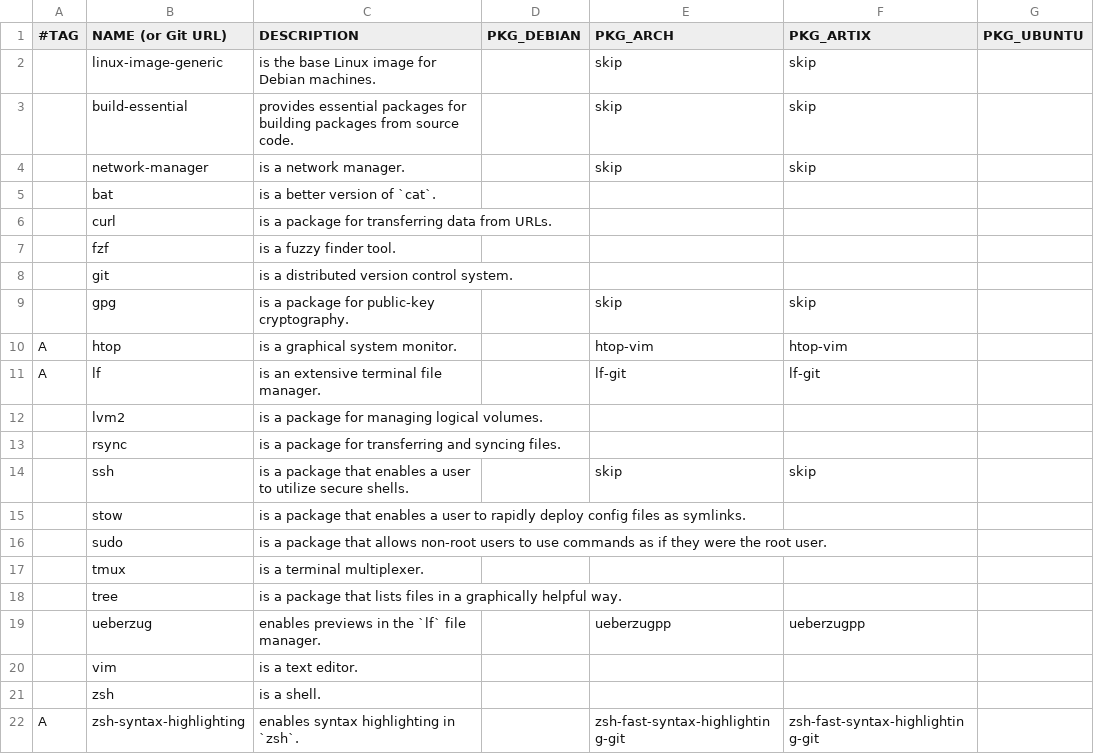
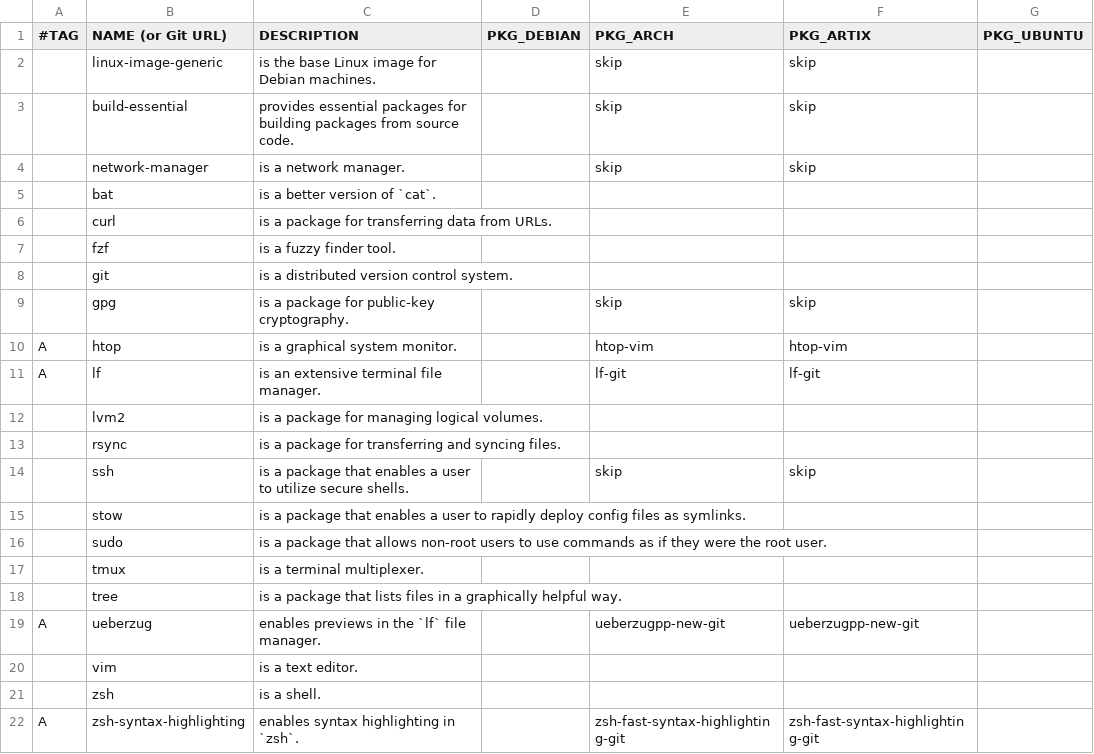
Before and after one commit to DavidVogelxyz/linux-image-setup, a CSV file: packages.csv, drawn as a sheet.

Commit message:
version 0.0.9
changes in this commit include:
- added autologin for Artix systems
- FIX: encryption (and swap) are now finally working on Arch and Artix
    - the issue was something that was solved earlier. but, it wasn't clear why the solution worked
    - since the function was expanding variables with `/` in them, the `/` were messing with the `sed` command. so, a different delimited (`|`) was used
- added release notes for v0.0.9
- FIX: fixes `ueberzug` on Arch and Artix
    - turns out, it *was* an AUR package, and the name was slightly different

squashed 4 commits over a 1 hour period

```diff
--- a/packages.csv
+++ b/packages.csv
@@ -18,3 +18,3 @@ A,lf,"is an extensive terminal file manager.",,lf-git,lf-git,
 ,tree,"is a package that lists files in a graphically helpful way.",,,,
-,ueberzug,"enables previews in the `lf` file manager.",,ueberzugpp,ueberzugpp,
+A,ueberzug,"enables previews in the `lf` file manager.",,ueberzugpp-new-git,ueberzugpp-new-git,
 ,vim,"is a text editor.",,,,
```
Also changed, not shown: 2 other files.
